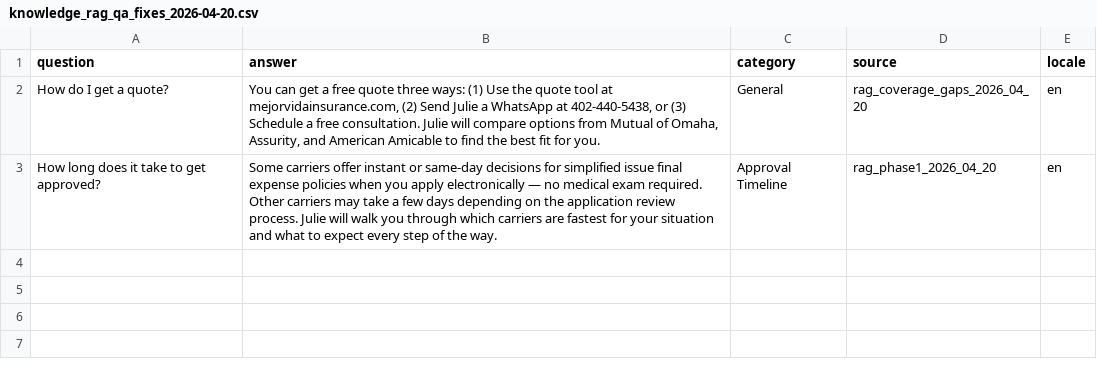
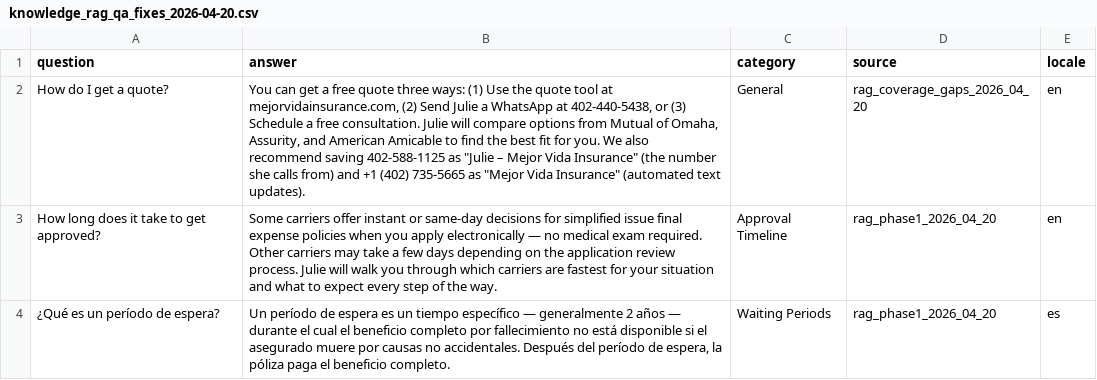
Before and after one commit to Mejor-Vida/Mejor-Vida-HTML, a CSV file: scripts/knowledge_rag_qa_fixes_2026-04-20.csv, drawn as a sheet.

```diff
--- a/scripts/knowledge_rag_qa_fixes_2026-04-20.csv
+++ b/scripts/knowledge_rag_qa_fixes_2026-04-20.csv
@@ -1,3 +1,4 @@
 question,answer,category,source,locale
-How do I get a quote?,"You can get a free quote three ways: (1) Use the quote tool at mejorvidainsurance.com, (2) Send Julie a WhatsApp at 402-440-5438, or (3) Schedule a free consultation. Julie will compare options from Mutual of Omaha, Assurity, and American Amicable to find the best fit for you.",General,rag_coverage_gaps_2026_04_20,en
+How do I get a quote?,"You can get a free quote three ways: (1) Use the quote tool at mejorvidainsurance.com, (2) Send Julie a WhatsApp at 402-440-5438, or (3) Schedule a free consultation. Julie will compare options from Mutual of Omaha, Assurity, and American Amicable to find the best fit for you. We also recommend saving 402-588-1125 as ""Julie – Mejor Vida Insurance"" (the number she calls from) and +1 (402) 735-5665 as ""Mejor Vida Insurance"" (automated text updates).",General,rag_coverage_gaps_2026_04_20,en
 How long does it take to get approved?,Some carriers offer instant or same-day decisions for simplified issue final expense policies when you apply electronically — no medical exam required. Other carriers may take a few days depending on the application review process. Julie will walk you through which carriers are fastest for your situation and what to expect every step of the way.,Approval Timeline,rag_phase1_2026_04_20,en
+¿Qué es un período de espera?,"Un período de espera es un tiempo específico — generalmente 2 años — durante el cual el beneficio completo por fallecimiento no está disponible si el asegurado muere por causas no accidentales. Después del período de espera, la póliza paga el beneficio completo.",Waiting Periods,rag_phase1_2026_04_20,es
```
Also changed, not shown: scripts/knowledge_rag_coverage_gaps_2026-04-20.csv, 1 other file.
